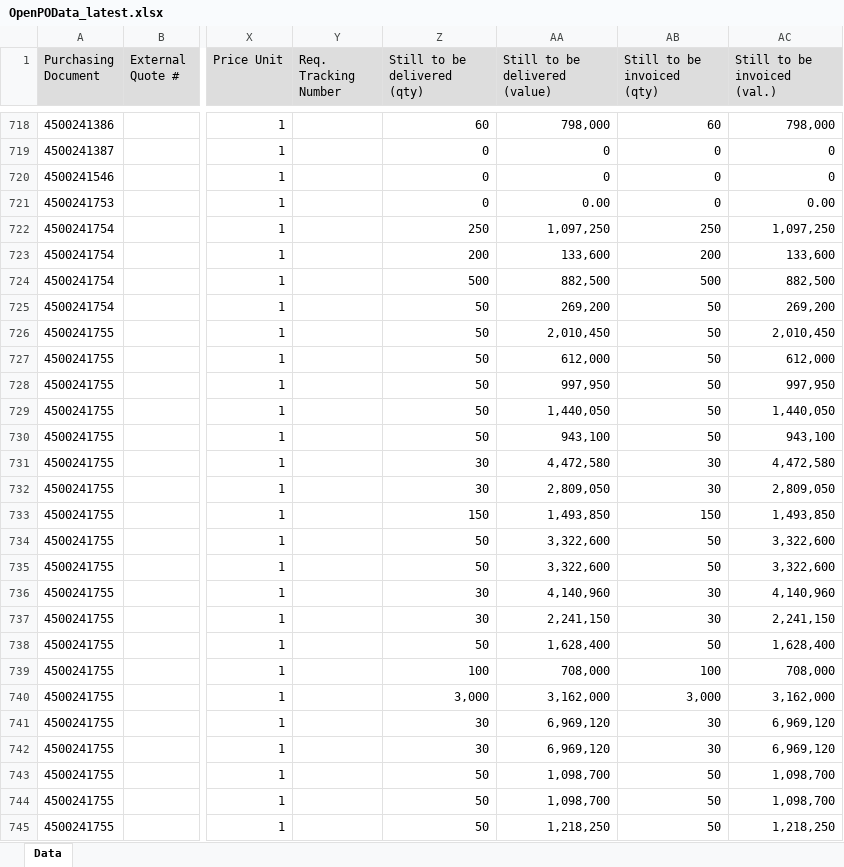
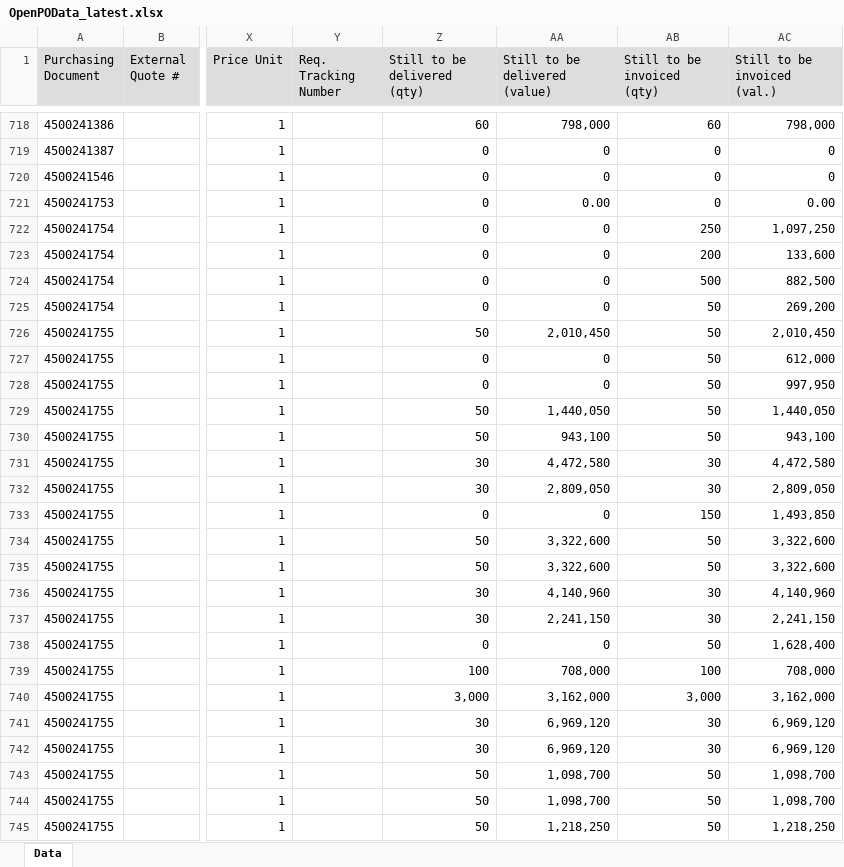
Before and after one commit to wjdwlals9545-arch/pbk-warehouse, an Excel workbook: public/data/OpenPOData_latest.xlsx, sheet Data, drawn as a sheet; only a part is shown, gaps mark what is left out; values as stored, in another font and other column widths than the file's, no borders; charts and pictures not drawn; the diff covers the shown part only; the diff names each change by its address in the sheet, - before the commit and + after, or states it on an @@ line.

```diff
--- a/public/data/OpenPOData_latest.xlsx (sheet Data)
+++ b/public/data/OpenPOData_latest.xlsx (sheet Data)
-Z722 (Still to be delivered (qty)): 250
+Z722 (Still to be delivered (qty)): 0
-AA722 (Still to be delivered (value)): 1,097,250
+AA722 (Still to be delivered (value)): 0
-Z723 (Still to be delivered (qty)): 200
+Z723 (Still to be delivered (qty)): 0
-AA723 (Still to be delivered (value)): 133,600
+AA723 (Still to be delivered (value)): 0
-Z724 (Still to be delivered (qty)): 500
+Z724 (Still to be delivered (qty)): 0
-AA724 (Still to be delivered (value)): 882,500
+AA724 (Still to be delivered (value)): 0
-Z725 (Still to be delivered (qty)): 50
+Z725 (Still to be delivered (qty)): 0
-AA725 (Still to be delivered (value)): 269,200
+AA725 (Still to be delivered (value)): 0
-Z727:Z728 (Still to be delivered (qty)): 50
+Z727:Z728 (Still to be delivered (qty)): 0
-AA727 (Still to be delivered (value)): 612,000
+AA727 (Still to be delivered (value)): 0
-AA728 (Still to be delivered (value)): 997,950
+AA728 (Still to be delivered (value)): 0
-Z733 (Still to be delivered (qty)): 150
+Z733 (Still to be delivered (qty)): 0
-AA733 (Still to be delivered (value)): 1,493,850
+AA733 (Still to be delivered (value)): 0
-Z738 (Still to be delivered (qty)): 50
+Z738 (Still to be delivered (qty)): 0
-AA738 (Still to be delivered (value)): 1,628,400
+AA738 (Still to be delivered (value)): 0
```
Also changed, not shown: 12 added rows and 7 edited cells elsewhere in this sheet, 1 other file.
